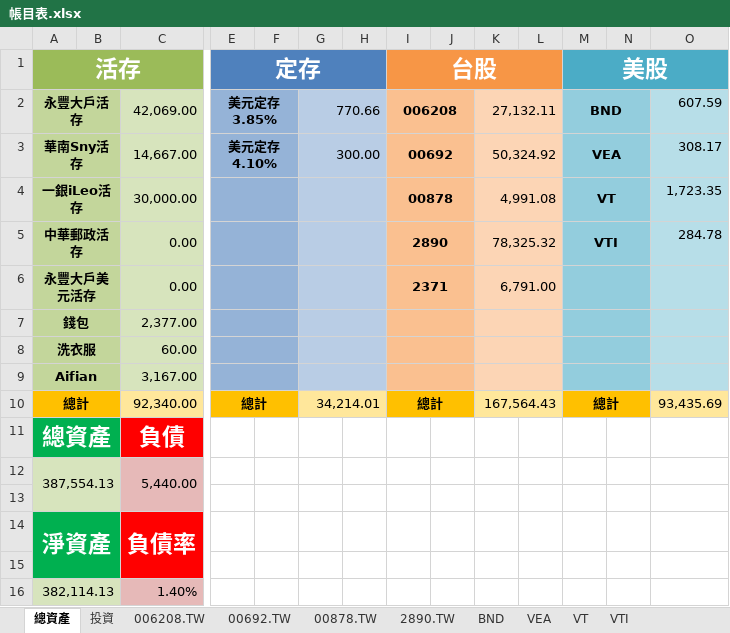
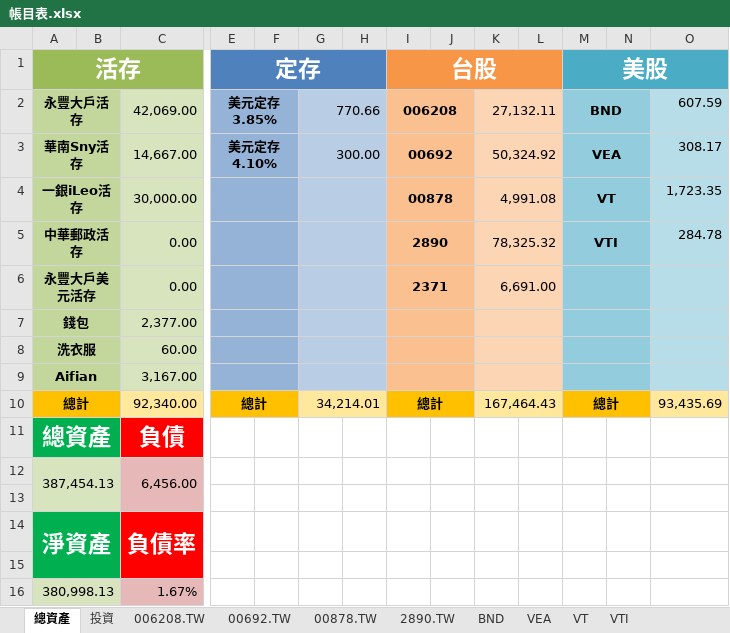
Before and after one commit to liuutin9/Finance, an Excel workbook: 帳目表.xlsx, sheet 總資產, drawn as a sheet; only a part is shown, gaps mark what is left out; values as stored, in another font and other column widths than the file's, no borders; removed rows and columns are numbered as before the commit, all else as after; rows hold the shown columns only; the diff names each change by its address in the sheet, - before the commit and + after, or states it on an @@ line.

Commit message:
Update 帳目表.xlsx

```diff
--- a/帳目表.xlsx (sheet 總資產)
+++ b/帳目表.xlsx (sheet 總資產)
-K6: 6,791.00
+K6: 6,691.00
-K10: 167,564.43
+K10: 167,464.43
-row 12: 387,554.13 |  | 5,440.00
+row 12: 387,454.13 |  | 6,456.00
-row 16: 382,114.13 |  | 1.40%
+row 16: 380,998.13 |  | 1.67%
```
Also changed, not shown: sheet 投資.
